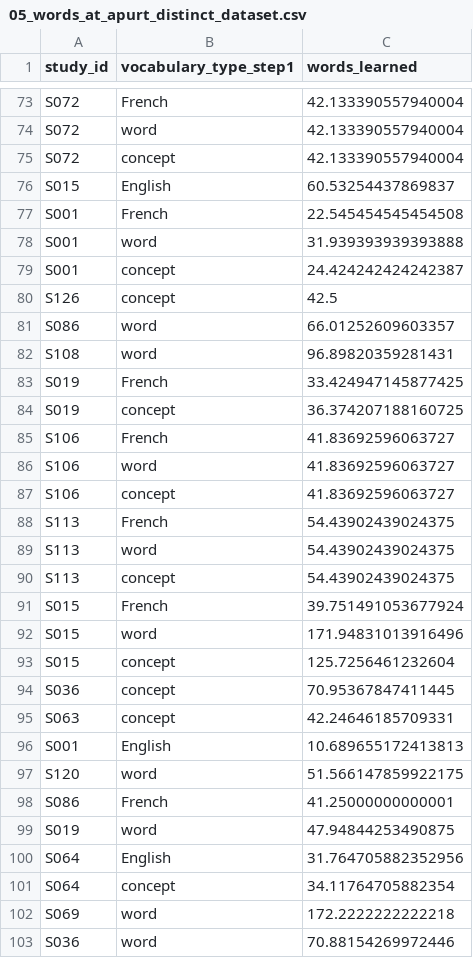
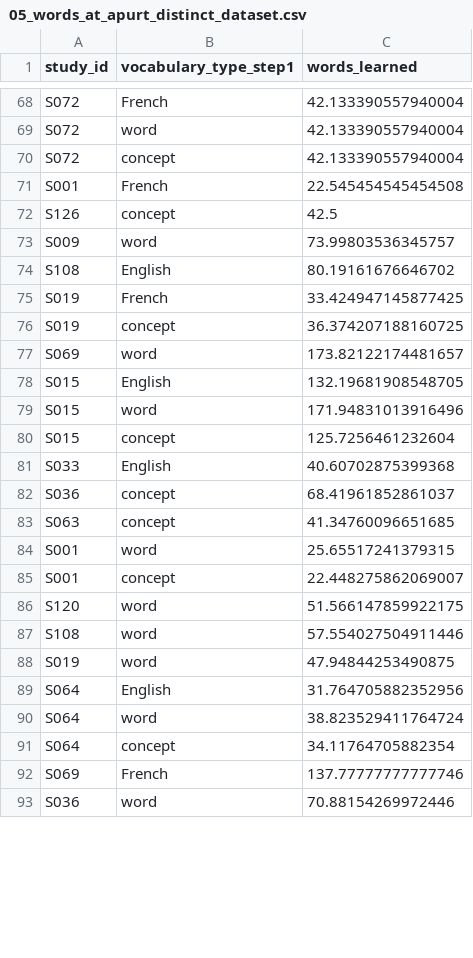
Before and after one commit to mirandagodi/Testing-theories-of-the-vocabulary-spurt, a CSV file: data/05_words_at_apurt_distinct_dataset.csv, drawn as a sheet; only a part is shown, gaps mark what is left out; the diff covers the shown part only.

```diff
--- a/data/05_words_at_apurt_distinct_dataset.csv
+++ b/data/05_words_at_apurt_distinct_dataset.csv
@@ -75,29 +70,24 @@ S072,word,42.133390557940004
 S072,concept,42.133390557940004
-S015,English,60.53254437869837
 S001,French,22.545454545454508
-S001,word,31.939393939393888
-S001,concept,24.424242424242387
 S126,concept,42.5
-S086,word,66.01252609603357
-S108,word,96.89820359281431
+S009,word,73.99803536345757
+S108,English,80.19161676646702
 S019,French,33.424947145877425
 S019,concept,36.374207188160725
-S106,French,41.83692596063727
-S106,word,41.83692596063727
-S106,concept,41.83692596063727
-S113,French,54.43902439024375
-S113,word,54.43902439024375
-S113,concept,54.43902439024375
-S015,French,39.751491053677924
+S069,word,173.82122174481657
+S015,English,132.19681908548705
 S015,word,171.94831013916496
 S015,concept,125.7256461232604
-S036,concept,70.95367847411445
-S063,concept,42.24646185709331
-S001,English,10.689655172413813
+S033,English,40.60702875399368
+S036,concept,68.41961852861037
+S063,concept,41.34760096651685
+S001,word,25.65517241379315
+S001,concept,22.448275862069007
 S120,word,51.566147859922175
-S086,French,41.25000000000001
+S108,word,57.554027504911446
 S019,word,47.94844253490875
 S064,English,31.764705882352956
+S064,word,38.823529411764724
 S064,concept,34.11764705882354
-S069,word,172.2222222222218
+S069,French,137.77777777777746
 S036,word,70.88154269972446
```
Also changed, not shown: 15 added rows, 17 removed rows and 1 edited cell elsewhere in this file, data/05_analysis_step_2_dataset.csv, data/05_final_exposure_dataset.csv, 1 other file.
